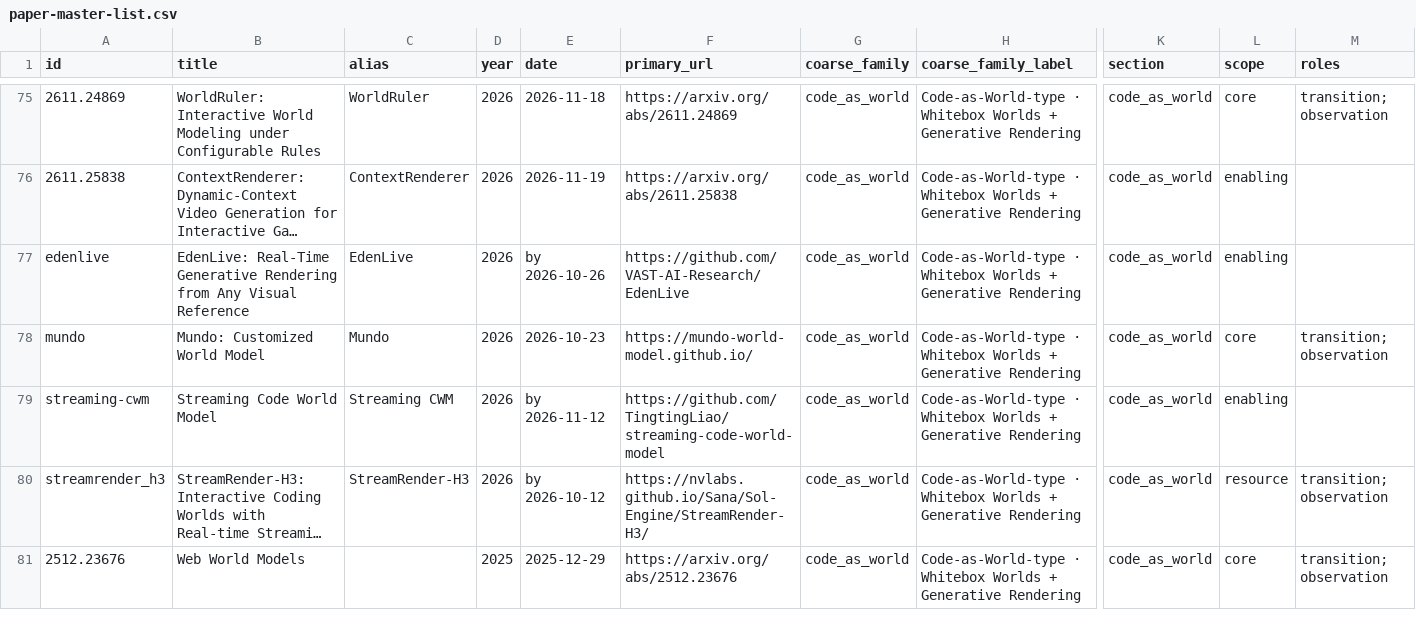
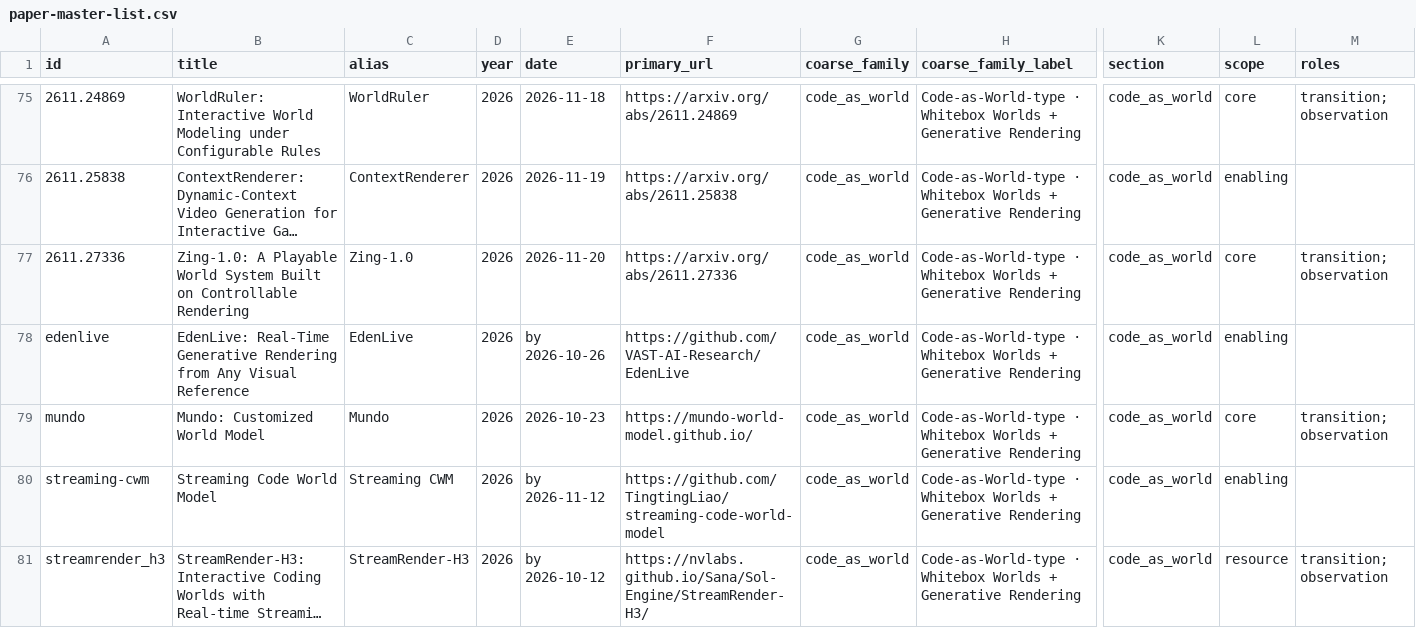
Before and after one commit to FreedomIntelligence/Awesome-Code-World-Model, a CSV file: data/paper-master-list.csv, drawn as a sheet; only a part is shown, gaps mark what is left out; the shorter side is filled out with more unchanged rows; long unchanged cells end in …; rows hold the shown columns only; the diff names each change by its address in the sheet, - before the commit and + after, or states it on an @@ line.

Commit message:
feat(site): add L0-L4 system matrix, unified survey search, and Zing-1.0 (201 sources)

```diff
--- a/data/paper-master-list.csv
+++ b/data/paper-master-list.csv
+row 77: 2611.27336 | Zing-1.0: A Playable World System Built on Controllable Rendering | Zing-1.0 | 2026 | 2026-11-20 | https://arxiv.org/abs/2611.27336 | code_as_world | Code-as-World-type · Whitebox Worlds + Generative Rendering | code_as_world | core | transition; observation
```
Also changed, not shown: data/classification.csv, 15 other files.
